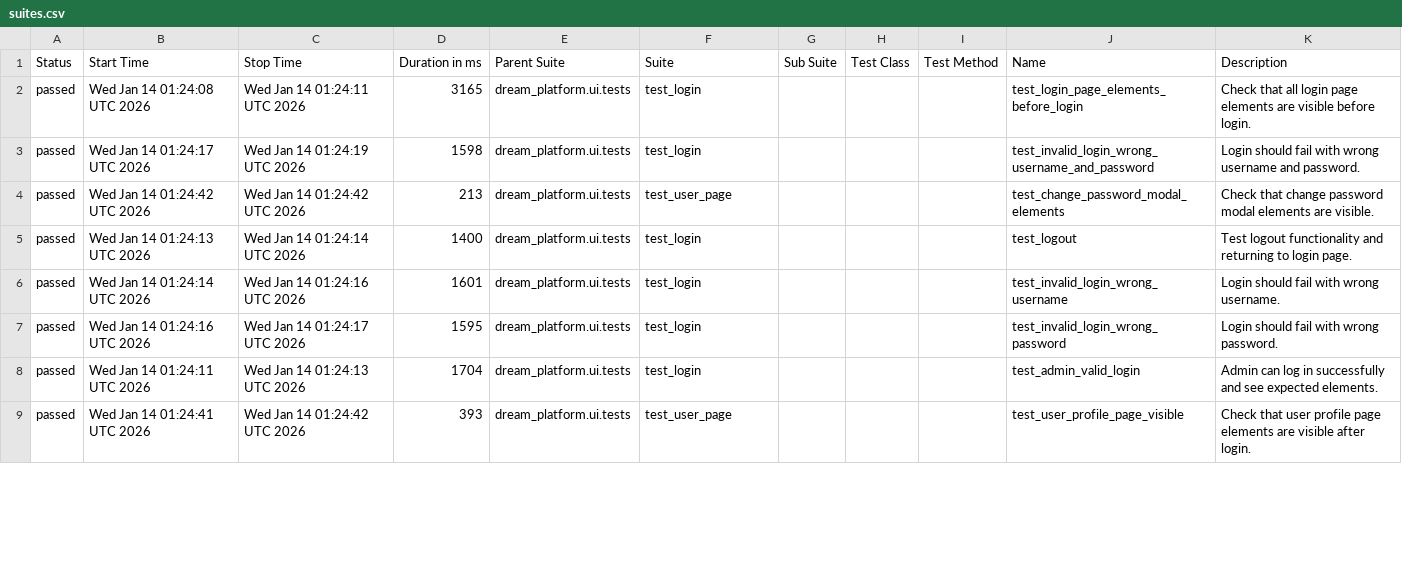
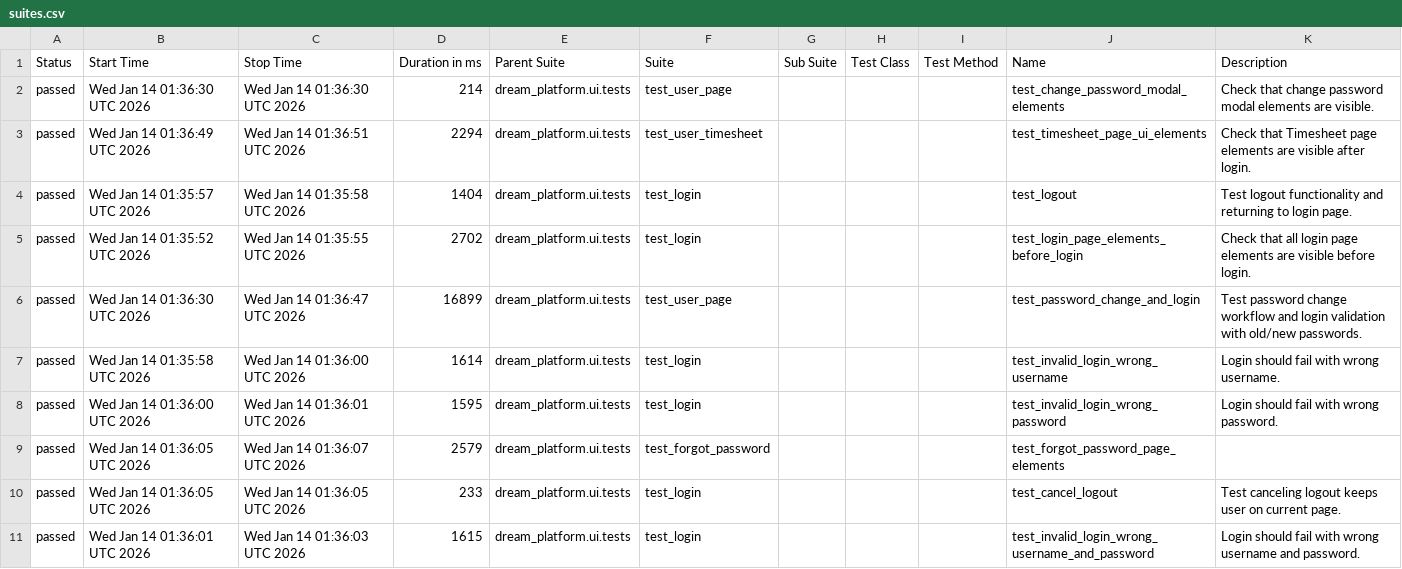
Before and after one commit to YnP-ME/test-automation, a CSV file: allure-report/data/suites.csv, drawn as a sheet; only a part is shown; the diff covers the shown part only.

```diff
--- a/allure-report/data/suites.csv
+++ b/allure-report/data/suites.csv
@@ -1,9 +1,11 @@
 "Status","Start Time","Stop Time","Duration in ms","Parent Suite","Suite","Sub Suite","Test Class","Test Method","Name","Description"
-"passed","Wed Jan 14 01:24:08 UTC 2026","Wed Jan 14 01:24:11 UTC 2026","3165","dream_platform.ui.tests","test_login","","","","test_login_page_elements_before_login","Check that all login page elements are visible before login."
-"passed","Wed Jan 14 01:24:17 UTC 2026","Wed Jan 14 01:24:19 UTC 2026","1598","dream_platform.ui.tests","test_login","","","","test_invalid_login_wrong_username_and_password","Login should fail with wrong username and password."
-"passed","Wed Jan 14 01:24:42 UTC 2026","Wed Jan 14 01:24:42 UTC 2026","213","dream_platform.ui.tests","test_user_page","","","","test_change_password_modal_elements","Check that change password modal elements are visible."
-"passed","Wed Jan 14 01:24:13 UTC 2026","Wed Jan 14 01:24:14 UTC 2026","1400","dream_platform.ui.tests","test_login","","","","test_logout","Test logout functionality and returning to login page."
-"passed","Wed Jan 14 01:24:14 UTC 2026","Wed Jan 14 01:24:16 UTC 2026","1601","dream_platform.ui.tests","test_login","","","","test_invalid_login_wrong_username","Login should fail with wrong username."
-"passed","Wed Jan 14 01:24:16 UTC 2026","Wed Jan 14 01:24:17 UTC 2026","1595","dream_platform.ui.tests","test_login","","","","test_invalid_login_wrong_password","Login should fail with wrong password."
-"passed","Wed Jan 14 01:24:11 UTC 2026","Wed Jan 14 01:24:13 UTC 2026","1704","dream_platform.ui.tests","test_login","","","","test_admin_valid_login","Admin can log in successfully and see expected elements."
-"passed","Wed Jan 14 01:24:41 UTC 2026","Wed Jan 14 01:24:42 UTC 2026","393","dream_platform.ui.tests","test_user_page","","","","test_user_profile_page_visible","Check that user profile page elements are visible after login."
+"passed","Wed Jan 14 01:36:30 UTC 2026","Wed Jan 14 01:36:30 UTC 2026","214","dream_platform.ui.tests","test_user_page","","","","test_change_password_modal_elements","Check that change password modal elements are visible."
+"passed","Wed Jan 14 01:36:49 UTC 2026","Wed Jan 14 01:36:51 UTC 2026","2294","dream_platform.ui.tests","test_user_timesheet","","","","test_timesheet_page_ui_elements","Check that Timesheet page elements are visible after login."
+"passed","Wed Jan 14 01:35:57 UTC 2026","Wed Jan 14 01:35:58 UTC 2026","1404","dream_platform.ui.tests","test_login","","","","test_logout","Test logout functionality and returning to login page."
+"passed","Wed Jan 14 01:35:52 UTC 2026","Wed Jan 14 01:35:55 UTC 2026","2702","dream_platform.ui.tests","test_login","","","","test_login_page_elements_before_login","Check that all login page elements are visible before login."
+"passed","Wed Jan 14 01:36:30 UTC 2026","Wed Jan 14 01:36:47 UTC 2026","16899","dream_platform.ui.tests","test_user_page","","","","test_password_change_and_login","Test password change workflow and login validation with old/new passwords."
+"passed","Wed Jan 14 01:35:58 UTC 2026","Wed Jan 14 01:36:00 UTC 2026","1614","dream_platform.ui.tests","test_login","","","","test_invalid_login_wrong_username","Login should fail with wrong username."
+"passed","Wed Jan 14 01:36:00 UTC 2026","Wed Jan 14 01:36:01 UTC 2026","1595","dream_platform.ui.tests","test_login","","","","test_invalid_login_wrong_password","Login should fail with wrong password."
+"passed","Wed Jan 14 01:36:05 UTC 2026","Wed Jan 14 01:36:07 UTC 2026","2579","dream_platform.ui.tests","test_forgot_password","","","","test_forgot_password_page_elements",""
+"passed","Wed Jan 14 01:36:05 UTC 2026","Wed Jan 14 01:36:05 UTC 2026","233","dream_platform.ui.tests","test_login","","","","test_cancel_logout","Test canceling logout keeps user on current page."
+"passed","Wed Jan 14 01:36:01 UTC 2026","Wed Jan 14 01:36:03 UTC 2026","1615","dream_platform.ui.tests","test_login","","","","test_invalid_login_wrong_username_and_password","Login should fail with wrong username and password."
```
Also changed, not shown: 2 removed rows and 29 edited cells elsewhere in this file, 39 other files.
